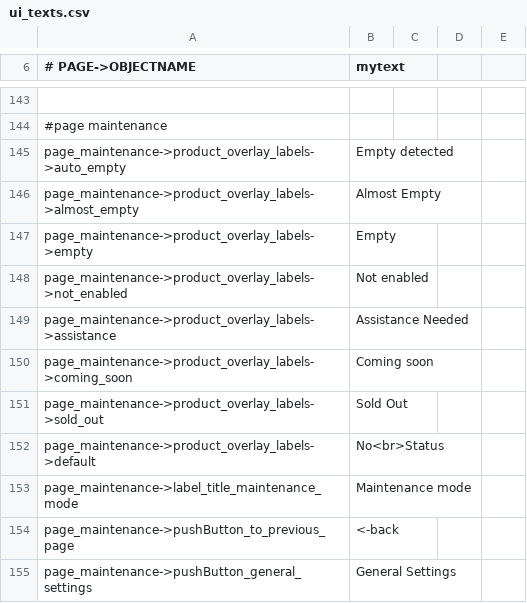
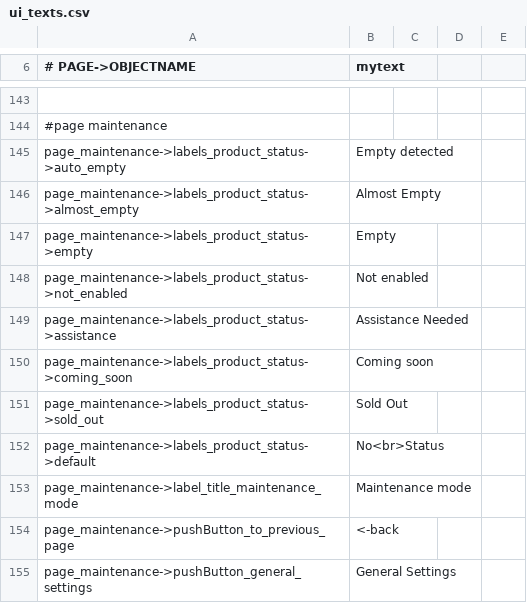
Before and after one commit to opensoapstand/station_computer, a CSV file: ui/references/templates/default/ui_texts.csv, drawn as a sheet; only a part is shown, gaps mark what is left out; the diff names each change by its address in the sheet, - before the commit and + after, or states it on an @@ line.

Commit message:
Layouting maintenance page

```diff
--- a/ui/references/templates/default/ui_texts.csv
+++ b/ui/references/templates/default/ui_texts.csv
-A145 (# PAGE->OBJECTNAME): page_maintenance->product_overlay_labels->auto_empty
+A145 (# PAGE->OBJECTNAME): page_maintenance->labels_product_status->auto_empty
-A146 (# PAGE->OBJECTNAME): page_maintenance->product_overlay_labels->almost_empty
+A146 (# PAGE->OBJECTNAME): page_maintenance->labels_product_status->almost_empty
-A147 (# PAGE->OBJECTNAME): page_maintenance->product_overlay_labels->empty
+A147 (# PAGE->OBJECTNAME): page_maintenance->labels_product_status->empty
-A148 (# PAGE->OBJECTNAME): page_maintenance->product_overlay_labels->not_enabled
+A148 (# PAGE->OBJECTNAME): page_maintenance->labels_product_status->not_enabled
-A149 (# PAGE->OBJECTNAME): page_maintenance->product_overlay_labels->assistance
+A149 (# PAGE->OBJECTNAME): page_maintenance->labels_product_status->assistance
-A150 (# PAGE->OBJECTNAME): page_maintenance->product_overlay_labels->coming_soon
+A150 (# PAGE->OBJECTNAME): page_maintenance->labels_product_status->coming_soon
-A151 (# PAGE->OBJECTNAME): page_maintenance->product_overlay_labels->sold_out
+A151 (# PAGE->OBJECTNAME): page_maintenance->labels_product_status->sold_out
-A152 (# PAGE->OBJECTNAME): page_maintenance->product_overlay_labels->default
+A152 (# PAGE->OBJECTNAME): page_maintenance->labels_product_status->default
```
Also changed, not shown: ui/references/templates/pillar-default/ui_texts.csv, 4 other files.
